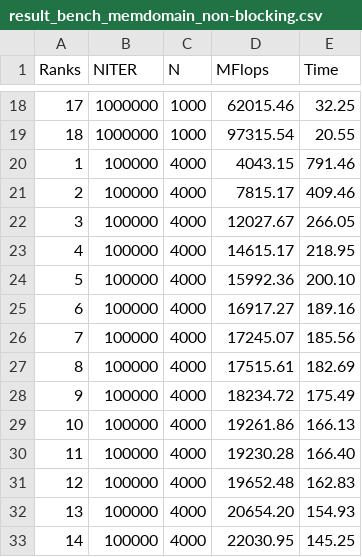
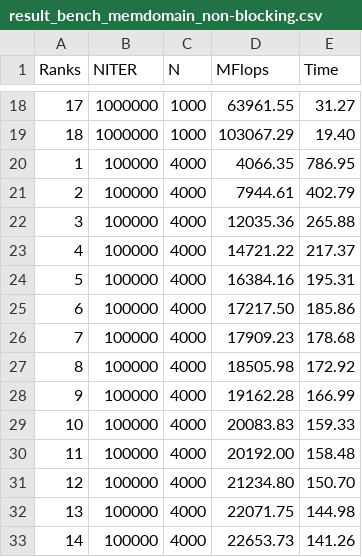
Before and after one commit to dnyse/PA-MPI, a CSV file: assignment03/data/non-blocking/result_bench_memdomain_non-blocking.csv, drawn as a sheet; only a part is shown, gaps mark what is left out; the diff covers the shown part only.

```diff
--- a/assignment03/data/non-blocking/result_bench_memdomain_non-blocking.csv
+++ b/assignment03/data/non-blocking/result_bench_memdomain_non-blocking.csv
@@ -18,16 +18,16 @@ Ranks,NITER,N,MFlops,Time
-17,1000000,1000,62015.46,32.25
-18,1000000,1000,97315.54,20.55
-1,100000,4000,4043.15,791.46
-2,100000,4000,7815.17,409.46
-3,100000,4000,12027.67,266.05
-4,100000,4000,14615.17,218.95
-5,100000,4000,15992.36,200.10
-6,100000,4000,16917.27,189.16
-7,100000,4000,17245.07,185.56
-8,100000,4000,17515.61,182.69
-9,100000,4000,18234.72,175.49
-10,100000,4000,19261.86,166.13
-11,100000,4000,19230.28,166.40
-12,100000,4000,19652.48,162.83
-13,100000,4000,20654.20,154.93
-14,100000,4000,22030.95,145.25
+17,1000000,1000,63961.55,31.27
+18,1000000,1000,103067.29,19.40
+1,100000,4000,4066.35,786.95
+2,100000,4000,7944.61,402.79
+3,100000,4000,12035.36,265.88
+4,100000,4000,14721.22,217.37
+5,100000,4000,16384.16,195.31
+6,100000,4000,17217.50,185.86
+7,100000,4000,17909.23,178.68
+8,100000,4000,18505.98,172.92
+9,100000,4000,19162.28,166.99
+10,100000,4000,20083.83,159.33
+11,100000,4000,20192.00,158.48
+12,100000,4000,21234.80,150.70
+13,100000,4000,22071.75,144.98
+14,100000,4000,22653.73,141.26
```
Also changed, not shown: 112 edited cells elsewhere in this file, 12 other files.
